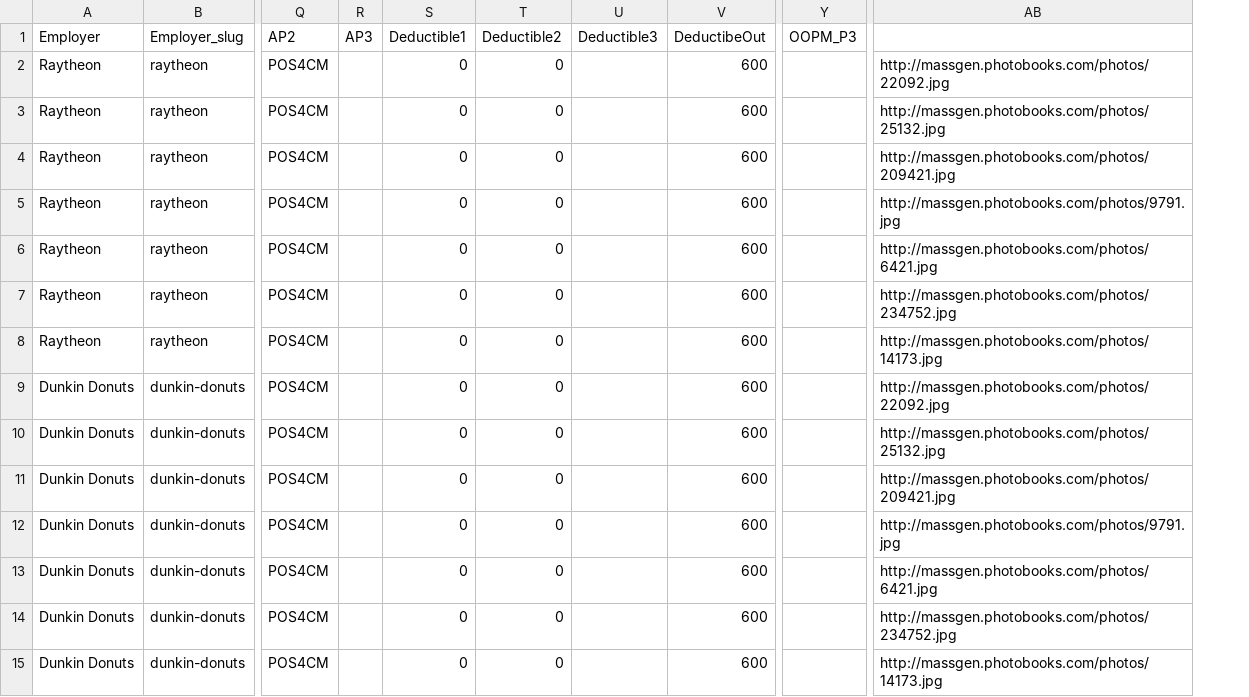
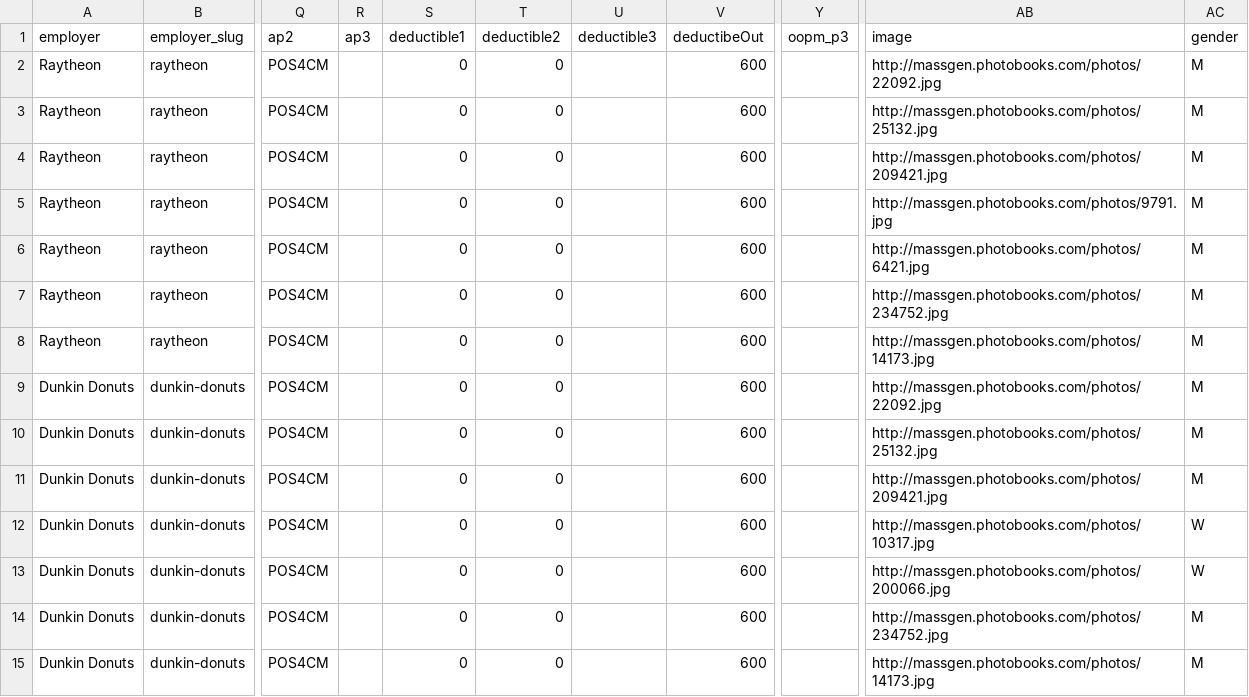
Before and after one commit to burlesona/health-hack, a CSV file: data/data.csv, drawn as a sheet; only a part is shown, gaps mark what is left out; removed rows and columns are numbered as before the commit, all else as after; rows hold the shown columns only; the diff names each change by its address in the sheet, - before the commit and + after, or states it on an @@ line.

Commit message:
data

```diff
--- a/data/data.csv
+++ b/data/data.csv
-column R, empty
+column R, empty
-column U, empty
+column U, empty
-column Y, empty
+column Y, empty
+column AC, rows 2-15: M | M | M | M | M | M | M | M | M | M | W | W | M | M
-row 1: Employer | Employer_slug | AP2 | AP3 | Deductible1 | Deductible2 | Deductible3 | DeductibeOut | OOPM_P3
+row 1: employer | employer_slug | ap2 | ap3 | deductible1 | deductible2 | deductible3 | deductibeOut | oopm_p3 | image | gender
-AB12: http://massgen.photobooks.com/photos/9791.jpg
+AB12: http://massgen.photobooks.com/photos/10317.jpg
-AB13: http://massgen.photobooks.com/photos/6421.jpg
+AB13: http://massgen.photobooks.com/photos/200066.jpg
```
